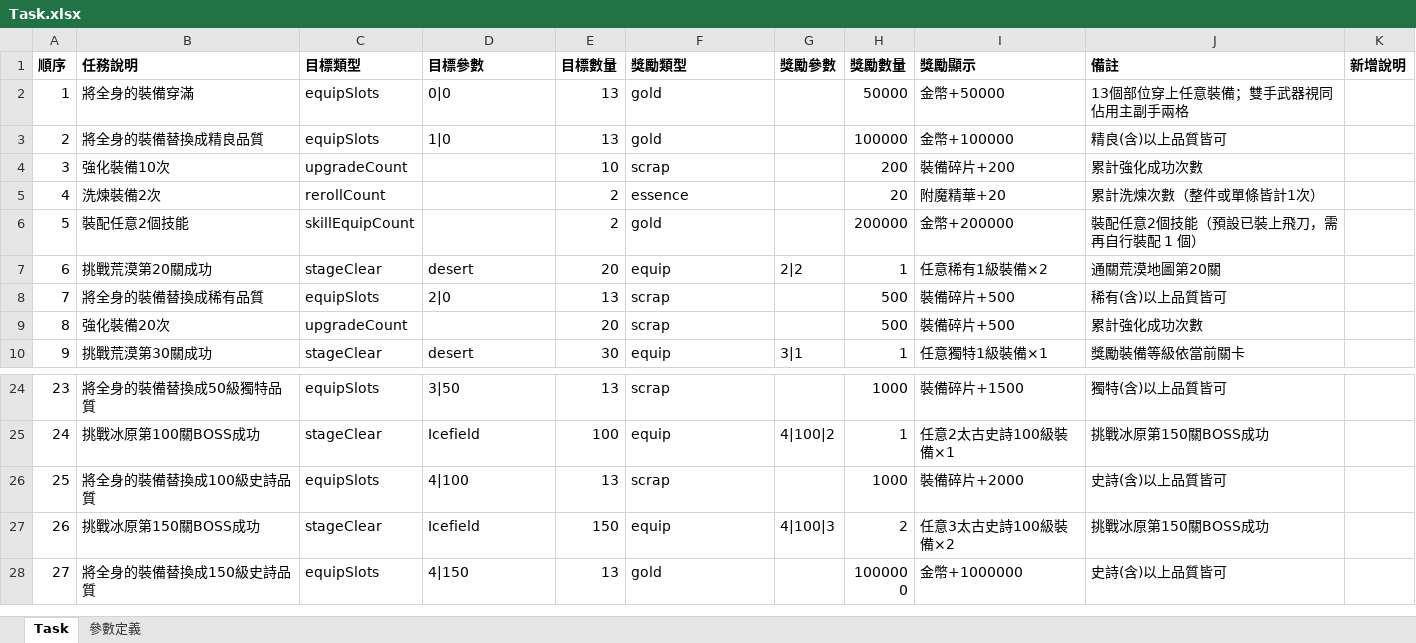
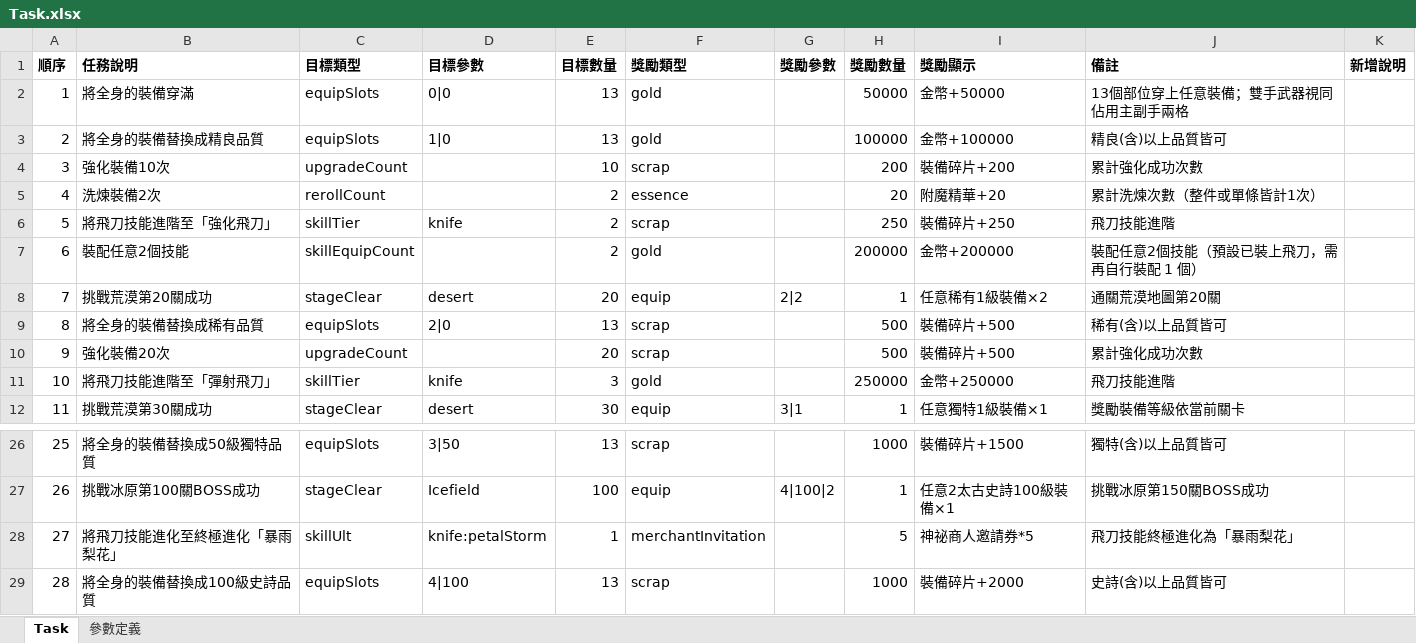
Before and after one commit to myKOF/Idle-RPG, an Excel workbook: config/Excel/Task.xlsx, sheet Task, drawn as a sheet; only a part is shown, gaps mark what is left out; the shorter side is filled out with more unchanged rows; values as stored, in another font and other column widths than the file's, no borders; addresses are those after the commit; the diff names each change by its address in the sheet, - before the commit and + after, or states it on an @@ line.

```diff
--- a/config/Excel/Task.xlsx (sheet Task)
+++ b/config/Excel/Task.xlsx (sheet Task)
+row 6: 5 | 將飛刀技能進階至「強化飛刀」 | skillTier | knife | 2 | scrap |  | 250 | 裝備碎片+250 | 飛刀技能進階
@@ column A (順序) renumbered from row 7 down @@
+row 11: 10 | 將飛刀技能進階至「彈射飛刀」 | skillTier | knife | 3 | gold |  | 250000 | 金幣+250000 | 飛刀技能進階
+row 28: 27 | 將飛刀技能進化至終極進化「暴雨梨花」 | skillUlt | knife:petalStorm | 1 | merchantInvitation |  | 5 | 神祕商人邀請券*5 | 飛刀技能終極進化為「暴雨梨花」
```
Also changed, not shown: sheet 參數定義, 17 other files.
